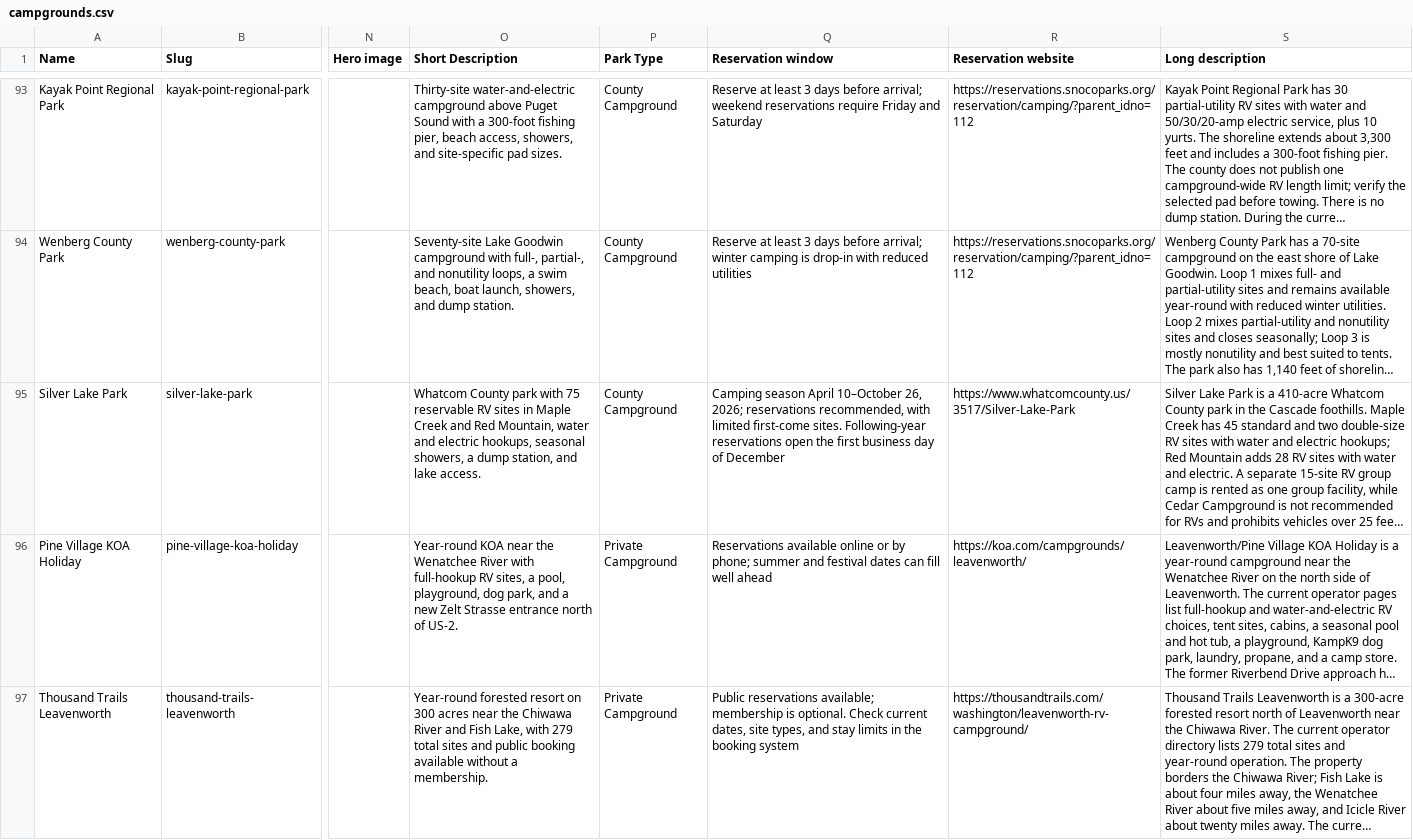
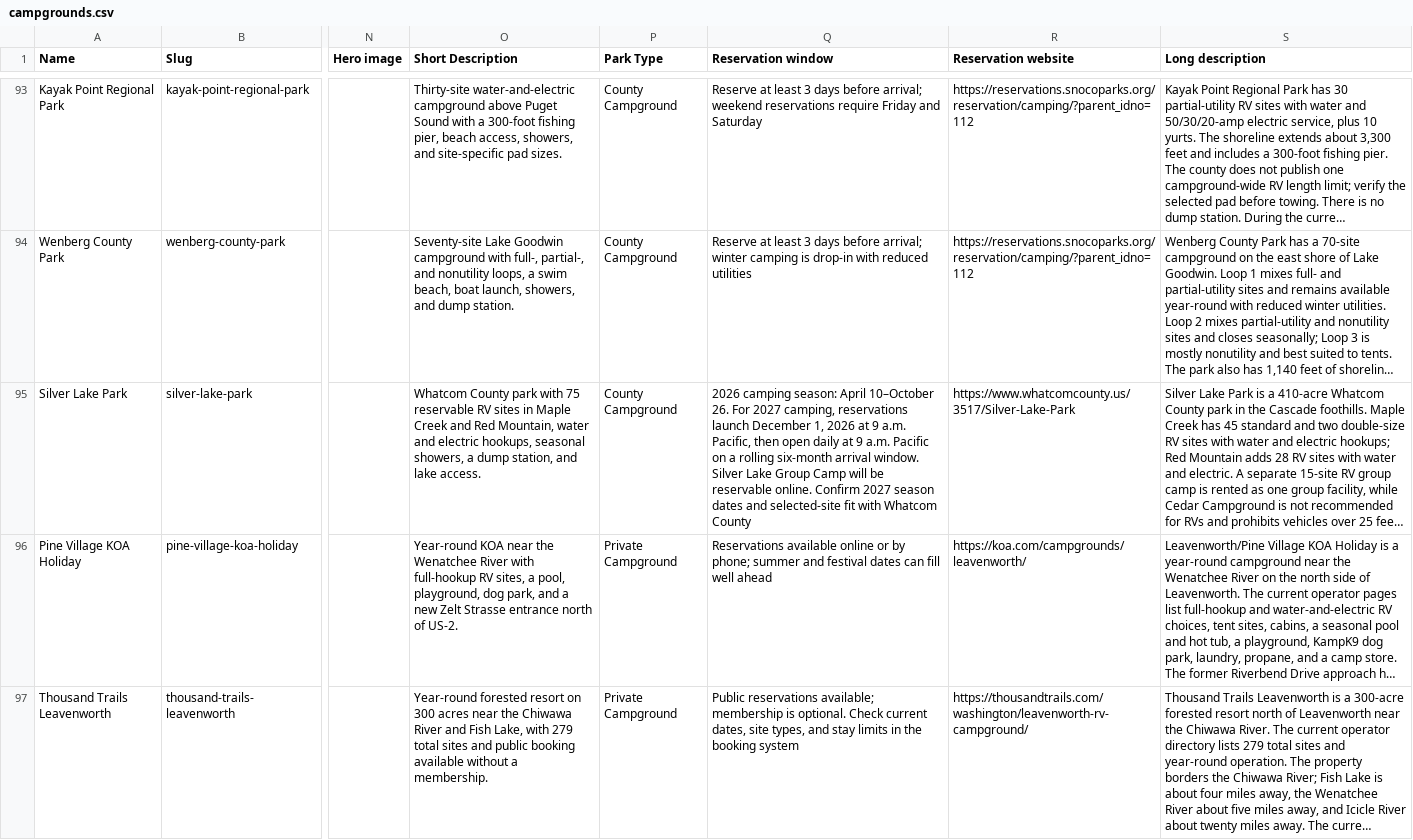
Before and after one commit to RevoltarDesign/WestCoastRV, a CSV file: ops/data/campgrounds.csv, drawn as a sheet; only a part is shown, gaps mark what is left out; long unchanged cells end in …; the diff names each change by its address in the sheet, - before the commit and + after, or states it on an @@ line.

Commit message:
Clarify Silver Lake December booking transition without changing reservation link

```diff
--- a/ops/data/campgrounds.csv
+++ b/ops/data/campgrounds.csv
-Q95 (Reservation window): Camping season April 10–October 26, 2026; reservations recommended, with limited first-come sites. Following-year reservations open the first business day of December
+Q95 (Reservation window): 2026 camping season: April 10–October 26. For 2027 camping, reservations launch December 1, 2026 at 9 a.m. Pacific, then open daily at 9 a.m. Pacific on a rolling six-month arrival window. Silver Lake Group Camp will be reservable online. Confirm 2027 season dates and selected-site fit with Whatcom County
```
Also changed, not shown: 1 other file.
